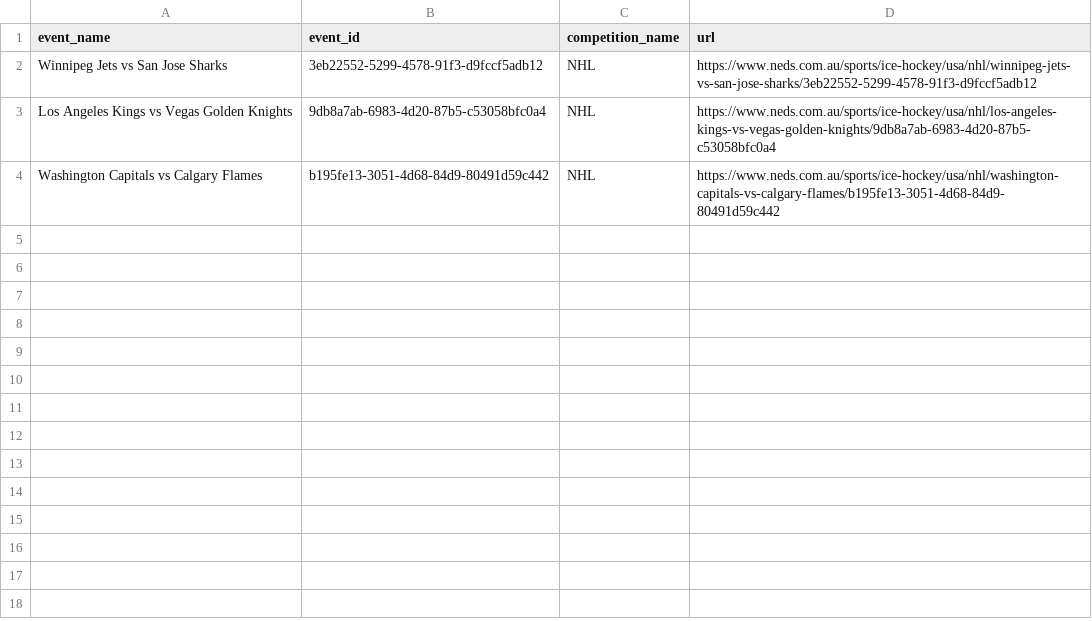
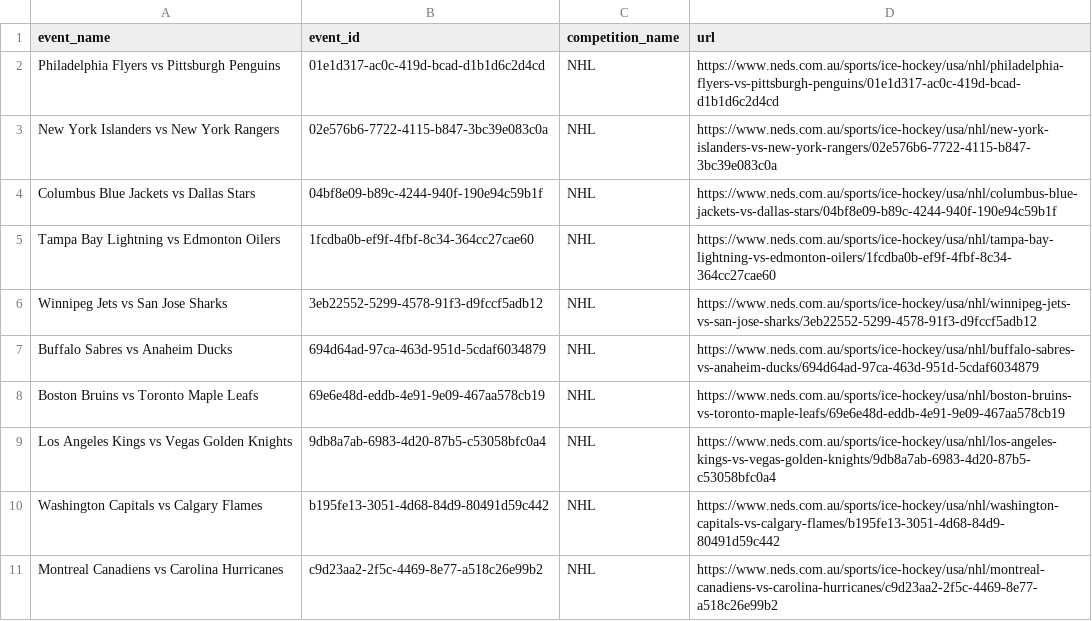
Before and after one commit to jamesbrown1417/NHL, a CSV file: OddsScraper/Neds/neds_nhl_match_urls.csv, drawn as a sheet; the diff names each change by its address in the sheet, - before the commit and + after, or states it on an @@ line.

```diff
--- a/OddsScraper/Neds/neds_nhl_match_urls.csv
+++ b/OddsScraper/Neds/neds_nhl_match_urls.csv
+row 2: Philadelphia Flyers vs Pittsburgh Penguins | 01e1d317-ac0c-419d-bcad-d1b1d6c2d4cd | NHL | https://www.neds.com.au/sports/ice-hockey/usa/nhl/philadelphia-flyers-vs-pittsburgh-penguins/01e1d317-ac0c-419d-bcad-d1b1d6c2d4cd
+row 3: New York Islanders vs New York Rangers | 02e576b6-7722-4115-b847-3bc39e083c0a | NHL | https://www.neds.com.au/sports/ice-hockey/usa/nhl/new-york-islanders-vs-new-york-rangers/02e576b6-7722-4115-b847-3bc39e083c0a
+row 4: Columbus Blue Jackets vs Dallas Stars | 04bf8e09-b89c-4244-940f-190e94c59b1f | NHL | https://www.neds.com.au/sports/ice-hockey/usa/nhl/columbus-blue-jackets-vs-dallas-stars/04bf8e09-b89c-4244-940f-190e94c59b1f
+row 5: Tampa Bay Lightning vs Edmonton Oilers | 1fcdba0b-ef9f-4fbf-8c34-364cc27cae60 | NHL | https://www.neds.com.au/sports/ice-hockey/usa/nhl/tampa-bay-lightning-vs-edmonton-oilers/1fcdba0b-ef9f-4fbf-8c34-364cc27cae60
+row 7: Buffalo Sabres vs Anaheim Ducks | 694d64ad-97ca-463d-951d-5cdaf6034879 | NHL | https://www.neds.com.au/sports/ice-hockey/usa/nhl/buffalo-sabres-vs-anaheim-ducks/694d64ad-97ca-463d-951d-5cdaf6034879
+row 8: Boston Bruins vs Toronto Maple Leafs | 69e6e48d-eddb-4e91-9e09-467aa578cb19 | NHL | https://www.neds.com.au/sports/ice-hockey/usa/nhl/boston-bruins-vs-toronto-maple-leafs/69e6e48d-eddb-4e91-9e09-467aa578cb19
+row 11: Montreal Canadiens vs Carolina Hurricanes | c9d23aa2-2f5c-4469-8e77-a518c26e99b2 | NHL | https://www.neds.com.au/sports/ice-hockey/usa/nhl/montreal-canadiens-vs-carolina-hurricanes/c9d23aa2-2f5c-4469-8e77-a518c26e99b2
```
Also changed, not shown: Data/scraped_odds/neds_player_assists.csv, Data/scraped_odds/neds_player_points.csv, 37 other files.
